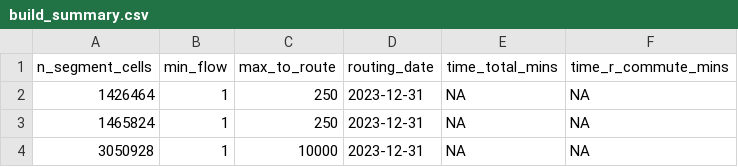
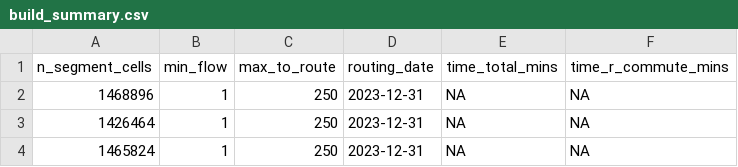
Before and after one commit to nptscot/npt, a CSV file: outputs/build_summary.csv, drawn as a sheet; only a part is shown; the shorter side is filled out with more unchanged rows.

```diff
--- a/outputs/build_summary.csv
+++ b/outputs/build_summary.csv
@@ -1,2 +1,3 @@
 n_segment_cells,min_flow,max_to_route,routing_date,time_total_mins,time_r_commute_mins
+1468896,1,250,2023-12-31,NA,NA
 1426464,1,250,2023-12-31,NA,NA
```
Also changed, not shown: 1 other file.
